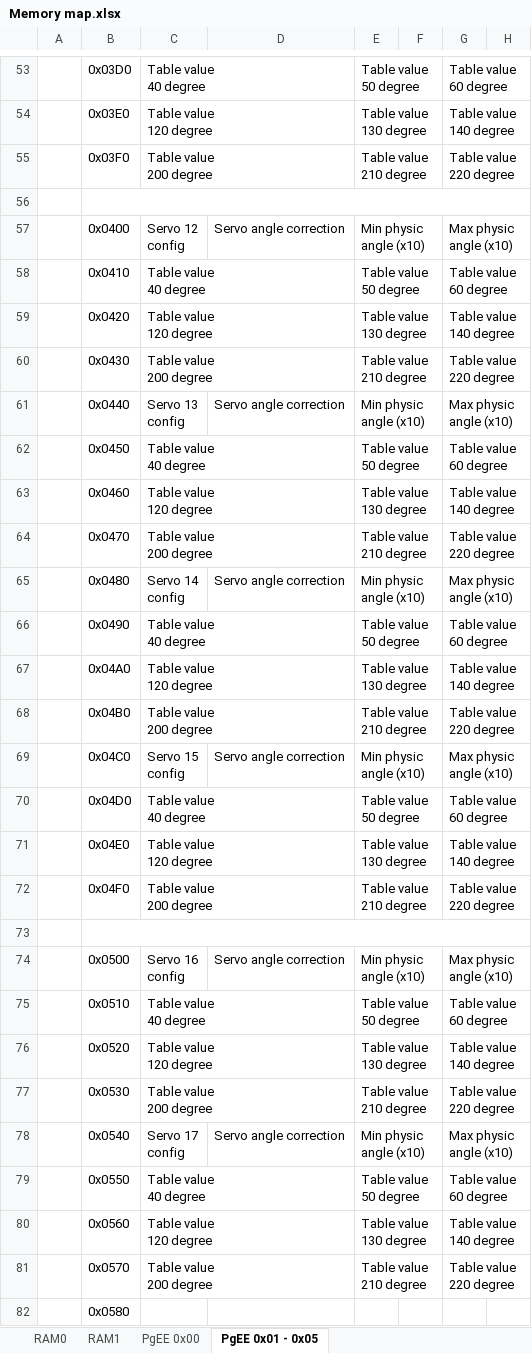
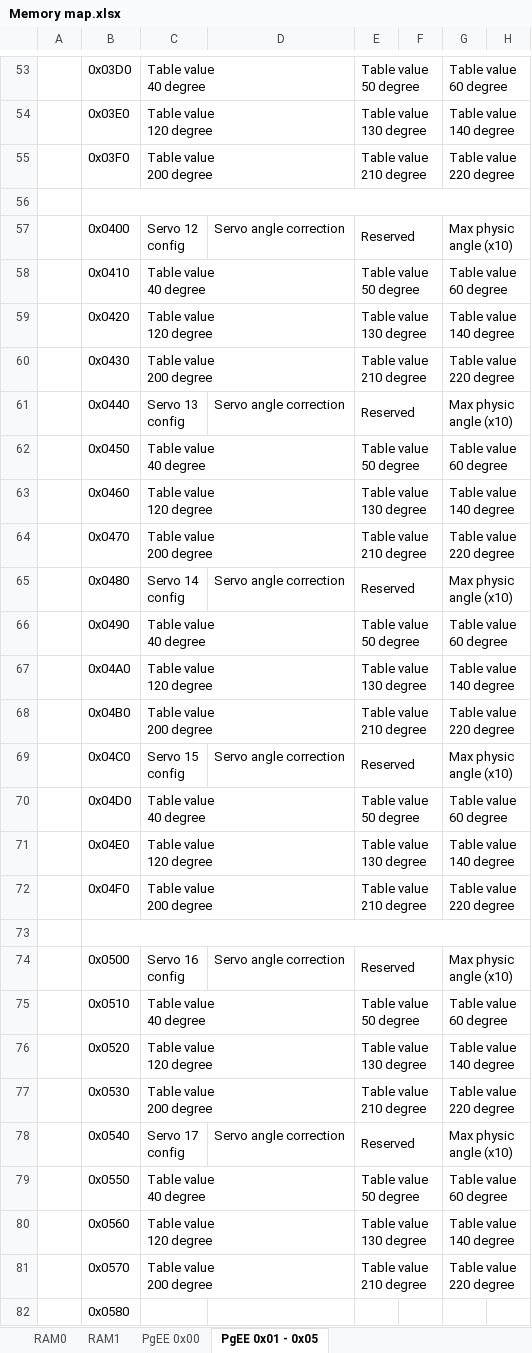
Before and after one commit to SiD86/Skynet_docs, an Excel workbook: Memory map.xlsx, sheet PgEE 0x01 - 0x05, drawn as a sheet; only a part is shown, gaps mark what is left out; values as stored, in another font and other column widths than the file's, no cell formats; the diff covers the shown part only; the diff names each change by its address in the sheet, - before the commit and + after, or states it on an @@ line.

```diff
--- a/Memory map.xlsx (sheet PgEE 0x01 - 0x05)
+++ b/Memory map.xlsx (sheet PgEE 0x01 - 0x05)
-E57: Min physic angle (x10)
+E57: Reserved
-E61: Min physic angle (x10)
+E61: Reserved
-E65: Min physic angle (x10)
+E65: Reserved
-E69: Min physic angle (x10)
+E69: Reserved
-E74: Min physic angle (x10)
+E74: Reserved
-E78: Min physic angle (x10)
+E78: Reserved
```
Also changed, not shown: 11 edited cells elsewhere in this sheet, cell formats, MG996R calibration tables.xlsx.
